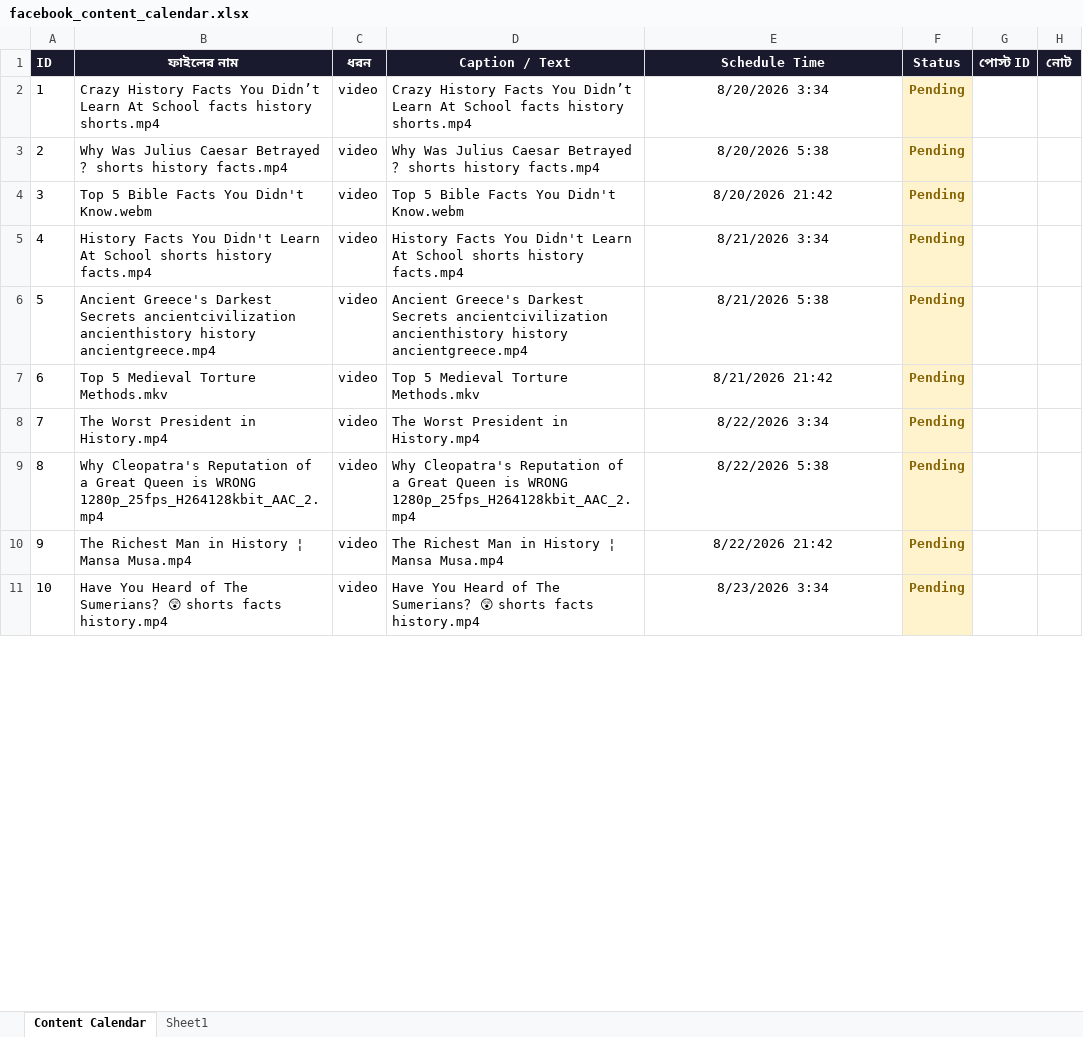
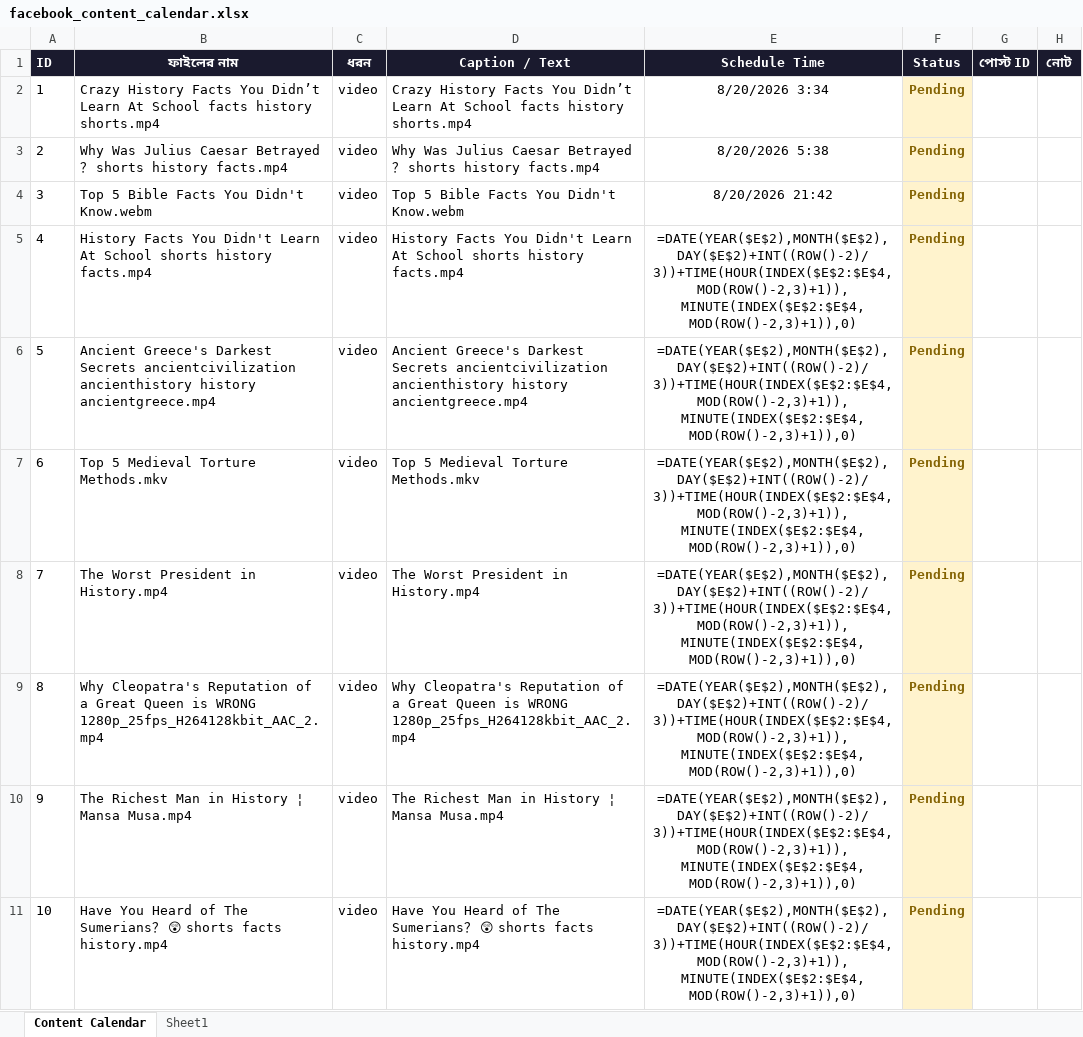
Before and after one commit to olomosto16-sketch/fb-autoposter-history, an Excel workbook: facebook_content_calendar.xlsx, sheet Content Calendar, drawn as a sheet; only a part is shown; values as stored, in another font and other column widths than the file's, no borders; formulas without a stored value are shown as written; the diff covers the shown part only; the diff names each change by its address in the sheet, - before the commit and + after, or states it on an @@ line.

```diff
--- a/facebook_content_calendar.xlsx (sheet Content Calendar)
+++ b/facebook_content_calendar.xlsx (sheet Content Calendar)
-E5 (Schedule Time): 8/21/2026 3:34
+E5 (Schedule Time): =DATE(YEAR($E$2),MONTH($E$2),DAY($E$2)+INT((ROW()-2)/3))+TIME(HOUR(INDEX($E$2:$E$4,MOD(ROW()-2,3)+1)),MINUTE(INDEX($E$2:$E$4,MOD(ROW()-2,3)+1)),0)
-E6 (Schedule Time): 8/21/2026 5:38
+E6 (Schedule Time): =DATE(YEAR($E$2),MONTH($E$2),DAY($E$2)+INT((ROW()-2)/3))+TIME(HOUR(INDEX($E$2:$E$4,MOD(ROW()-2,3)+1)),MINUTE(INDEX($E$2:$E$4,MOD(ROW()-2,3)+1)),0)
-E7 (Schedule Time): 8/21/2026 21:42
+E7 (Schedule Time): =DATE(YEAR($E$2),MONTH($E$2),DAY($E$2)+INT((ROW()-2)/3))+TIME(HOUR(INDEX($E$2:$E$4,MOD(ROW()-2,3)+1)),MINUTE(INDEX($E$2:$E$4,MOD(ROW()-2,3)+1)),0)
-E8 (Schedule Time): 8/22/2026 3:34
+E8 (Schedule Time): =DATE(YEAR($E$2),MONTH($E$2),DAY($E$2)+INT((ROW()-2)/3))+TIME(HOUR(INDEX($E$2:$E$4,MOD(ROW()-2,3)+1)),MINUTE(INDEX($E$2:$E$4,MOD(ROW()-2,3)+1)),0)
-E9 (Schedule Time): 8/22/2026 5:38
+E9 (Schedule Time): =DATE(YEAR($E$2),MONTH($E$2),DAY($E$2)+INT((ROW()-2)/3))+TIME(HOUR(INDEX($E$2:$E$4,MOD(ROW()-2,3)+1)),MINUTE(INDEX($E$2:$E$4,MOD(ROW()-2,3)+1)),0)
-E10 (Schedule Time): 8/22/2026 21:42
+E10 (Schedule Time): =DATE(YEAR($E$2),MONTH($E$2),DAY($E$2)+INT((ROW()-2)/3))+TIME(HOUR(INDEX($E$2:$E$4,MOD(ROW()-2,3)+1)),MINUTE(INDEX($E$2:$E$4,MOD(ROW()-2,3)+1)),0)
-E11 (Schedule Time): 8/23/2026 3:34
+E11 (Schedule Time): =DATE(YEAR($E$2),MONTH($E$2),DAY($E$2)+INT((ROW()-2)/3))+TIME(HOUR(INDEX($E$2:$E$4,MOD(ROW()-2,3)+1)),MINUTE(INDEX($E$2:$E$4,MOD(ROW()-2,3)+1)),0)
```
Also changed, not shown: 413 edited cells elsewhere in this sheet.
